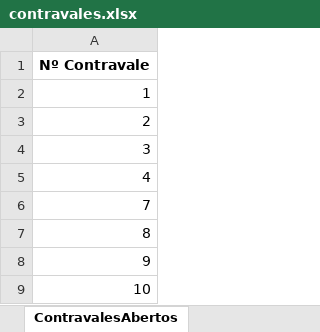
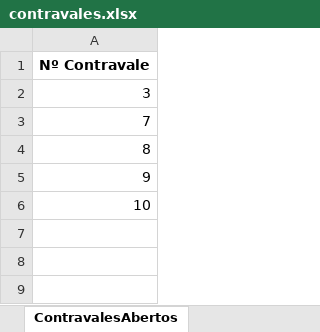
Before and after one commit to milocrvlh/projeto-contravales, an Excel workbook: contravales.xlsx, sheet ContravalesAbertos, drawn as a sheet; values as stored, in another font and other column widths than the file's, no borders; the diff names each change by its address in the sheet, - before the commit and + after, or states it on an @@ line.

```diff
--- a/contravales.xlsx (sheet ContravalesAbertos)
+++ b/contravales.xlsx (sheet ContravalesAbertos)
-row 2: 1
-row 3: 2
-row 5: 4
```
Also changed, not shown: sheet ContravalesBaixados, 3 other files.
